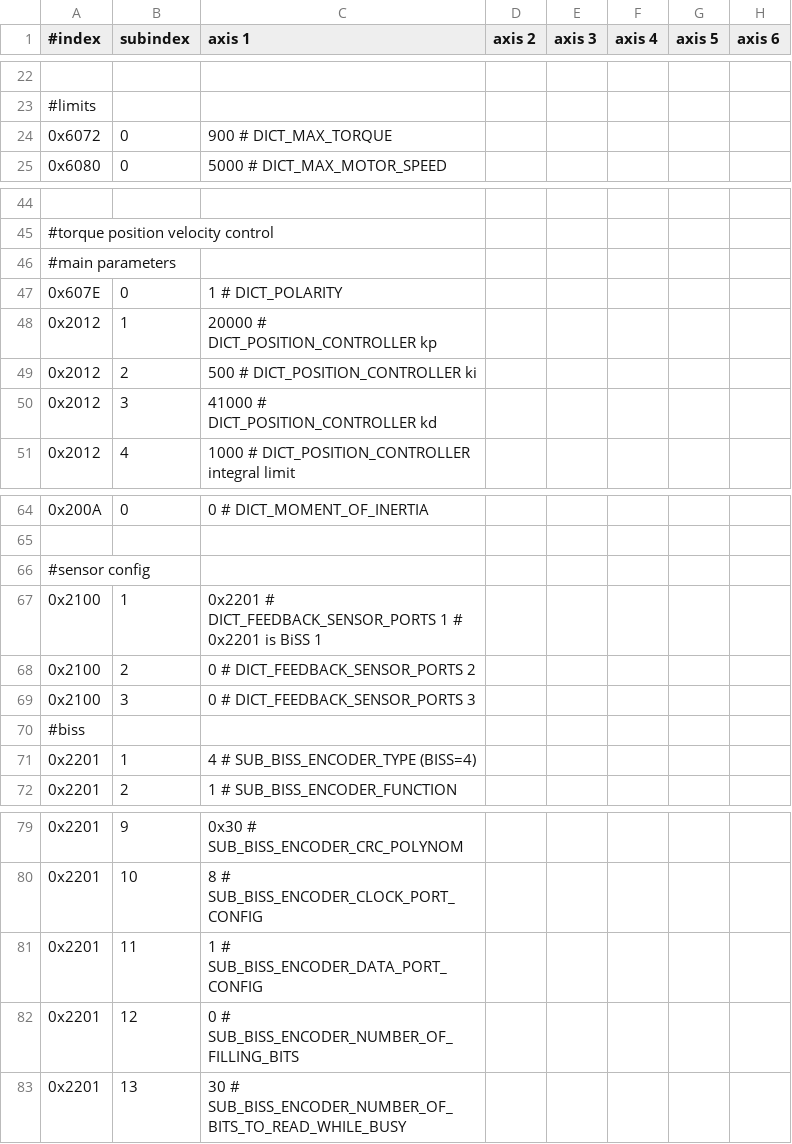
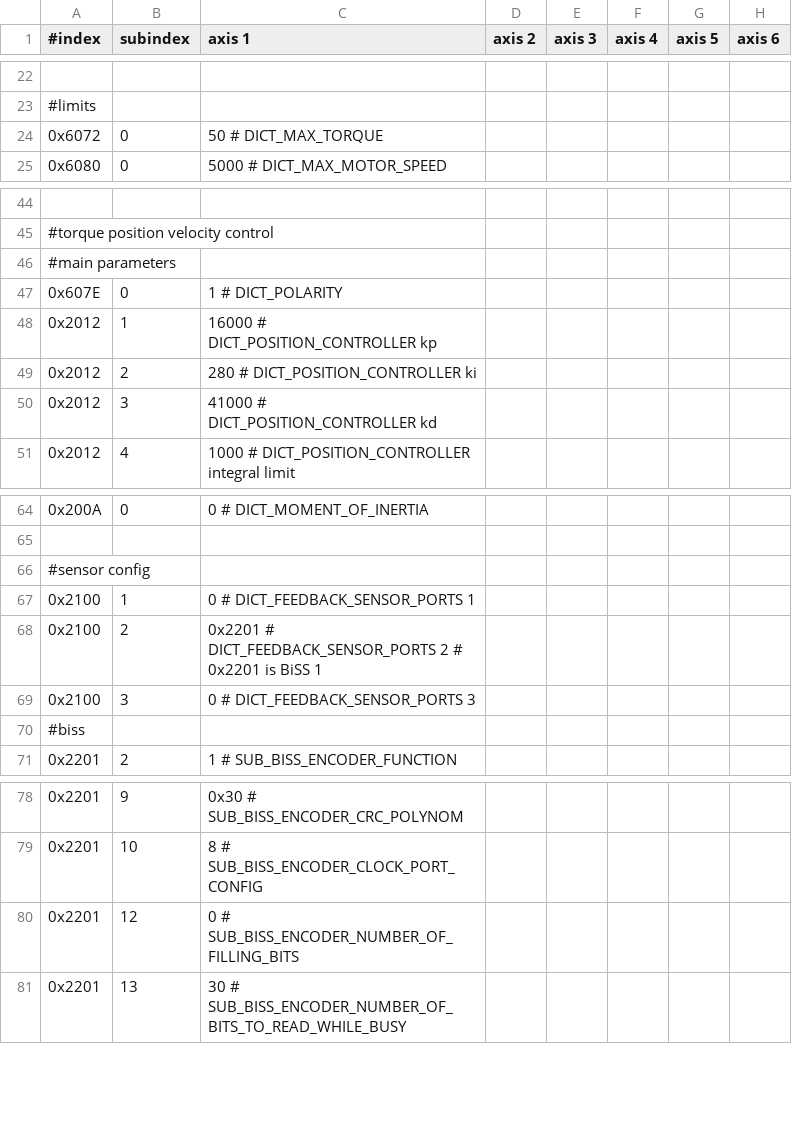
Before and after one commit to xudeng22/sc_sncn_ethercat_drive, a CSV file: examples/app_demo_master_ethercat_tuning/sdo_config/sdo_config.csv, drawn as a sheet; only a part is shown, gaps mark what is left out.

Commit message:
fix port config for position feedback in config manager
Now DICT_FEEDBACK_SENSOR_PORTS subindexes are mapped to the ports on the board.

```diff
--- a/examples/app_demo_master_ethercat_tuning/sdo_config/sdo_config.csv
+++ b/examples/app_demo_master_ethercat_tuning/sdo_config/sdo_config.csv
@@ -23,3 +23,3 @@
 #limits
-0x6072,        0,        900 # DICT_MAX_TORQUE
+0x6072,        0,         50 # DICT_MAX_TORQUE
 0x6080,        0,       5000 # DICT_MAX_MOTOR_SPEED
@@ -47,4 +47,4 @@
 0x607E,        0,          1 # DICT_POLARITY
-0x2012,        1,      20000 # DICT_POSITION_CONTROLLER kp
-0x2012,        2,        500 # DICT_POSITION_CONTROLLER ki
+0x2012,        1,      16000 # DICT_POSITION_CONTROLLER kp
+0x2012,        2,        280 # DICT_POSITION_CONTROLLER ki
 0x2012,        3,      41000 # DICT_POSITION_CONTROLLER kd
@@ -66,7 +66,6 @@
 #sensor config
-0x2100,        1,     0x2201 # DICT_FEEDBACK_SENSOR_PORTS 1 # 0x2201 is BiSS 1
-0x2100,        2,          0 # DICT_FEEDBACK_SENSOR_PORTS 2
+0x2100,        1,          0 # DICT_FEEDBACK_SENSOR_PORTS 1
+0x2100,        2,     0x2201 # DICT_FEEDBACK_SENSOR_PORTS 2 # 0x2201 is BiSS 1
 0x2100,        3,          0 # DICT_FEEDBACK_SENSOR_PORTS 3
 #biss
-0x2201,        1,          4 # SUB_BISS_ENCODER_TYPE (BISS=4)
 0x2201,        2,          1 # SUB_BISS_ENCODER_FUNCTION
@@ -80,3 +79,2 @@
 0x2201,       10,          8 # SUB_BISS_ENCODER_CLOCK_PORT_CONFIG
-0x2201,       11,          1 # SUB_BISS_ENCODER_DATA_PORT_CONFIG
 0x2201,       12,          0 # SUB_BISS_ENCODER_NUMBER_OF_FILLING_BITS
```
Also changed, not shown: 4 other files.
